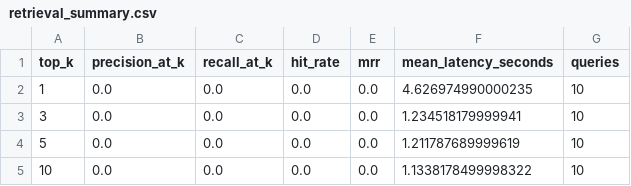
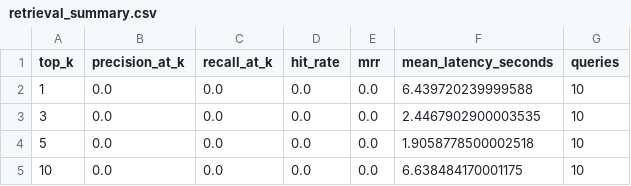
Before and after one commit to Naden-Mohamed/ELARA_RAG_SYSTEM, a CSV file: src/evaluation/retrieval/results/retrieval_summary.csv, drawn as a sheet.

Commit message:
Refactor retrieval evaluation and add chunk configuration comparison
- Updated retrieval_summary.csv with new latency values for top_k metrics.
- Refactored is_relevant function in run_retrieval_eval.py to utilize label_relevance for determining relevance.
- Added TypeScript configuration file (tsconfig.json) for frontend development.
- Introduced run_chunk_config_comparison.py to compare chunking configurations, including real overlap implementation and metrics calculation.

```diff
--- a/src/evaluation/retrieval/results/retrieval_summary.csv
+++ b/src/evaluation/retrieval/results/retrieval_summary.csv
@@ -1,5 +1,5 @@
 top_k,precision_at_k,recall_at_k,hit_rate,mrr,mean_latency_seconds,queries
-1,0.0,0.0,0.0,0.0,4.626974990000235,10
-3,0.0,0.0,0.0,0.0,1.234518179999941,10
-5,0.0,0.0,0.0,0.0,1.211787689999619,10
-10,0.0,0.0,0.0,0.0,1.1338178499998322,10
+1,0.0,0.0,0.0,0.0,6.439720239999588,10
+3,0.0,0.0,0.0,0.0,2.4467902900003535,10
+5,0.0,0.0,0.0,0.0,1.9058778500002518,10
+10,0.0,0.0,0.0,0.0,6.638484170001175,10
```
Also changed, not shown: 7 other files.
